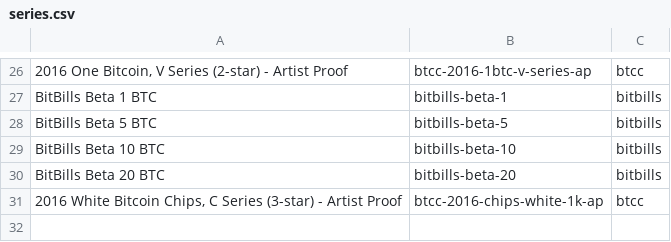
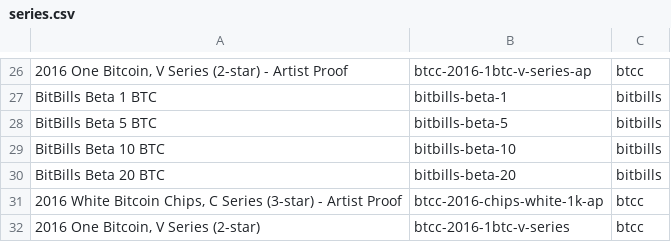
Before and after one commit to RaghavSood/collectibles, a CSV file: storage/sqlite/migrations/seeds/series.csv, drawn as a sheet; only a part is shown, gaps mark what is left out; the diff names each change by its address in the sheet, - before the commit and + after, or states it on an @@ line.

Commit message:
seeds,notes: 2016 One Bitcoin, V Series (2-star)

```diff
--- a/storage/sqlite/migrations/seeds/series.csv
+++ b/storage/sqlite/migrations/seeds/series.csv
+row 32: 2016 One Bitcoin, V Series (2-star) | btcc-2016-1btc-v-series | btcc
```
Also changed, not shown: 3 other files.
